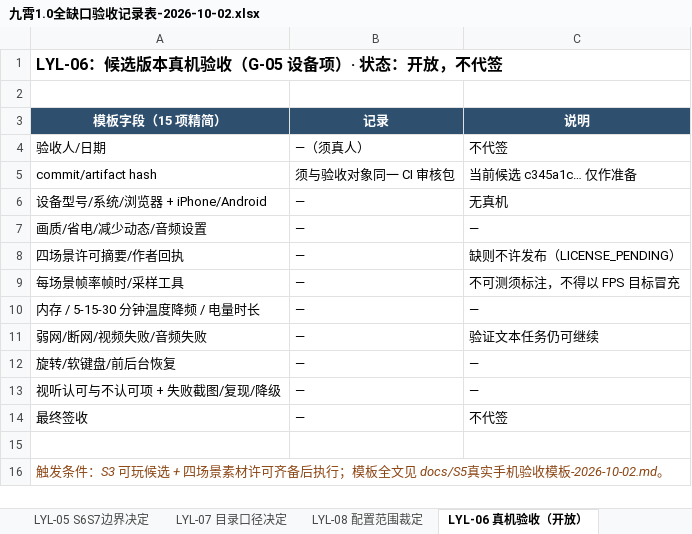
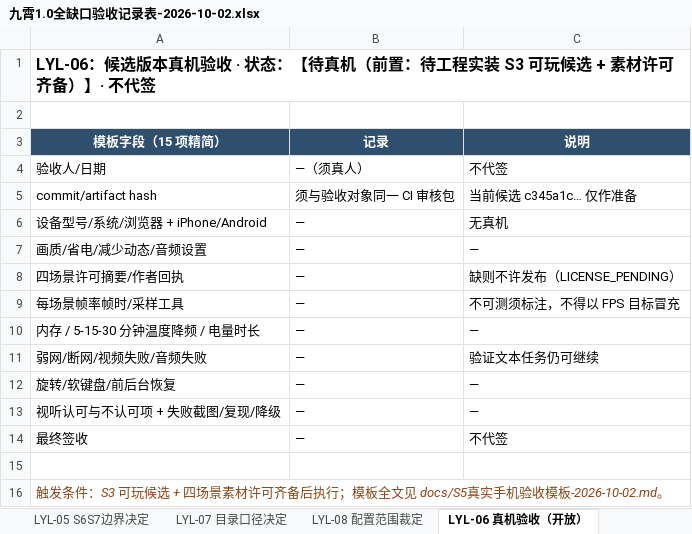
Before and after one commit to L-core-dev-team/Nine-cloud, an Excel workbook: docs/acceptance/2026-10-02/九霄1.0全缺口验收记录表-2026-10-02.xlsx, sheet LYL-06 真机验收（开放）, drawn as a sheet; values as stored, in another font and other column widths than the file's, no borders; the diff names each change by its address in the sheet, - before the commit and + after, or states it on an @@ line.

```diff
--- a/docs/acceptance/2026-10-02/九霄1.0全缺口验收记录表-2026-10-02.xlsx (sheet LYL-06 真机验收（开放）)
+++ b/docs/acceptance/2026-10-02/九霄1.0全缺口验收记录表-2026-10-02.xlsx (sheet LYL-06 真机验收（开放）)
-A1 (模板字段（15 项精简）): …真机验收（G-05 设备项）· 状态：开放，不代签
+A1 (模板字段（15 项精简）): …真机验收 · 状态：【待真机（前置：待工程实装 S3 可玩候选 + 素材许可齐备）】· 不代签
```
Also changed, not shown: sheet LYL-02 六类规则签认表, sheet LYL-05 S6S7边界决定, sheet 总览与授权声明, sheet BIRD与EXT状态, sheet 签署, sheet LYL-03 Canon34条决定, 1 more sheet, other sheet tabs, docs/acceptance/2026-10-02/LYL-01验收记录表-2026-10-02.xlsx, 52 other files.
